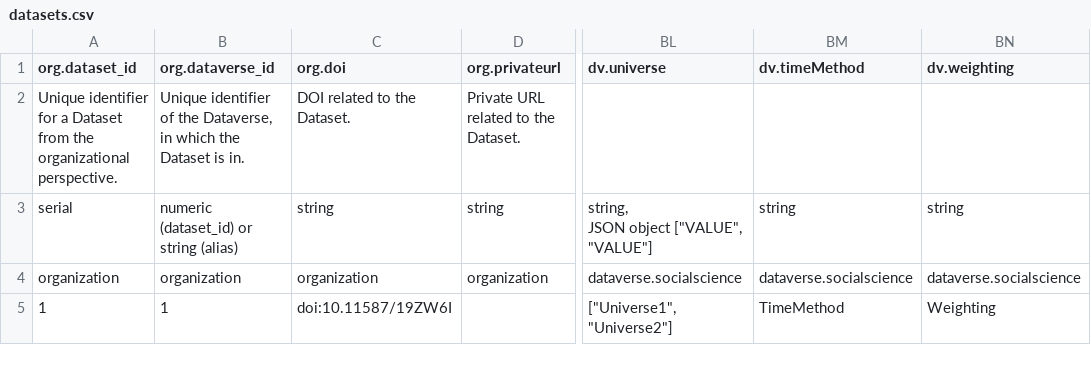
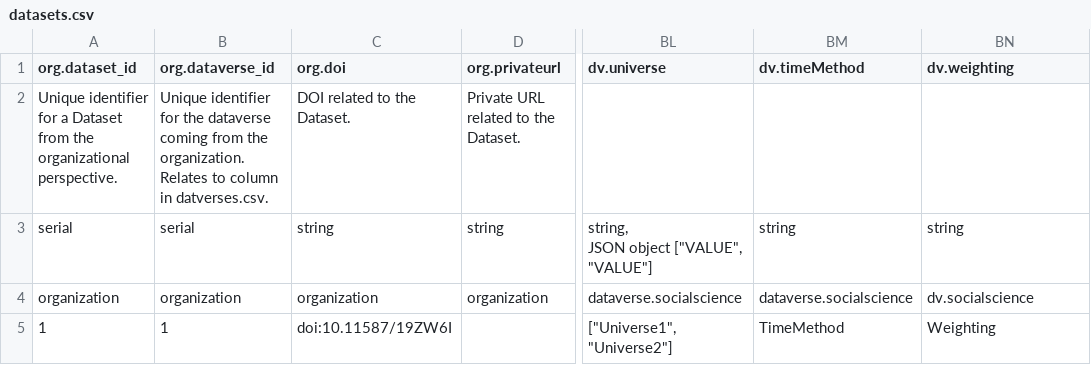
Before and after one commit to AUSSDA/pyDataverse_templates, a CSV file: templates/datasets.csv, drawn as a sheet; only a part is shown, gaps mark what is left out; the diff names each change by its address in the sheet, - before the commit and + after, or states it on an @@ line.

```diff
--- a/templates/datasets.csv
+++ b/templates/datasets.csv
-B2 (org.dataverse_id): Unique identifier of the Dataverse, in which the Dataset is in.
+B2 (org.dataverse_id): Unique identifier for the dataverse coming from the organization. Relates to column in datverses.csv.
-B3 (org.dataverse_id): numeric (dataset_id) or string (alias)
+B3 (org.dataverse_id): serial
-BN4 (dv.weighting): dataverse.socialscience
+BN4 (dv.weighting): dv.socialscience
```
Also changed, not shown: templates/datafiles.csv, templates/dataverses.csv.
